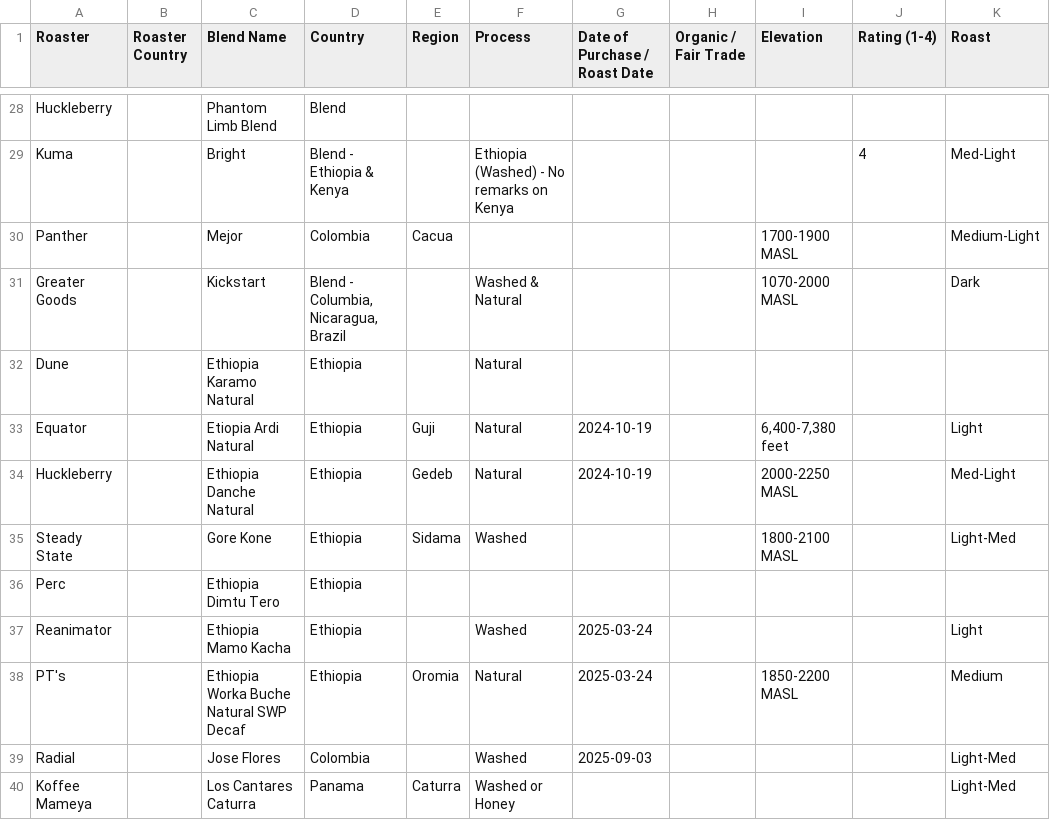
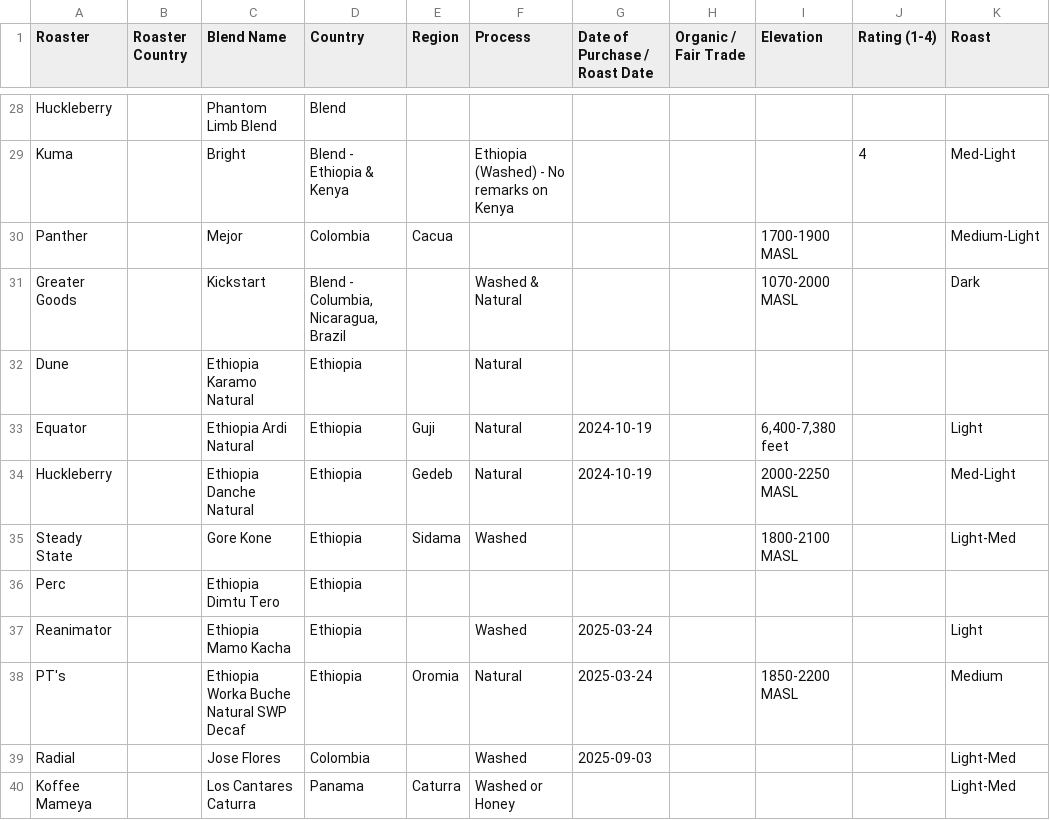
Before and after one commit to wally503/nkno.coffee, a CSV file: backend/scripts/beans.csv, drawn as a sheet; only a part is shown, gaps mark what is left out; the diff names each change by its address in the sheet, - before the commit and + after, or states it on an @@ line.

Commit message:
fixing csv; adding roast level proper to api;

```diff
--- a/backend/scripts/beans.csv
+++ b/backend/scripts/beans.csv
-C33 (Blend Name): Etiopia Ardi Natural
+C33 (Blend Name): Ethiopia Ardi Natural
```
Also changed, not shown: 1 other file.
